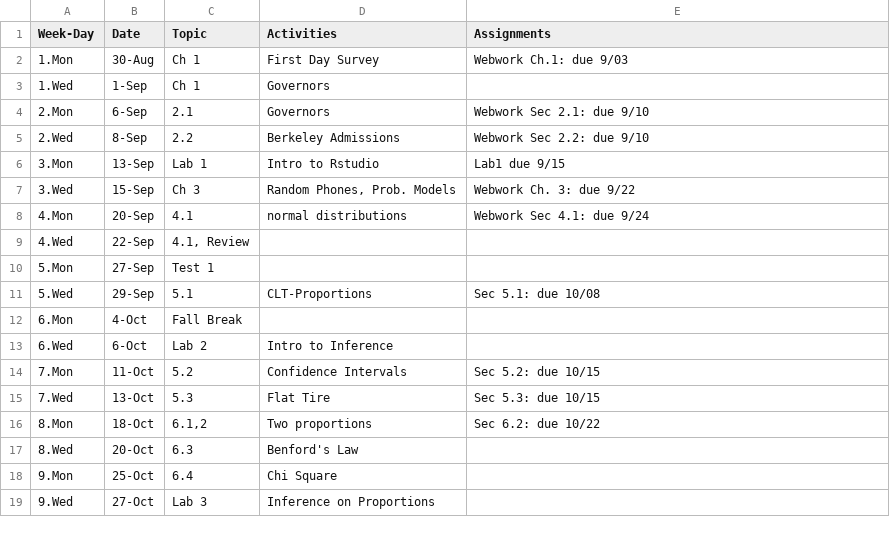
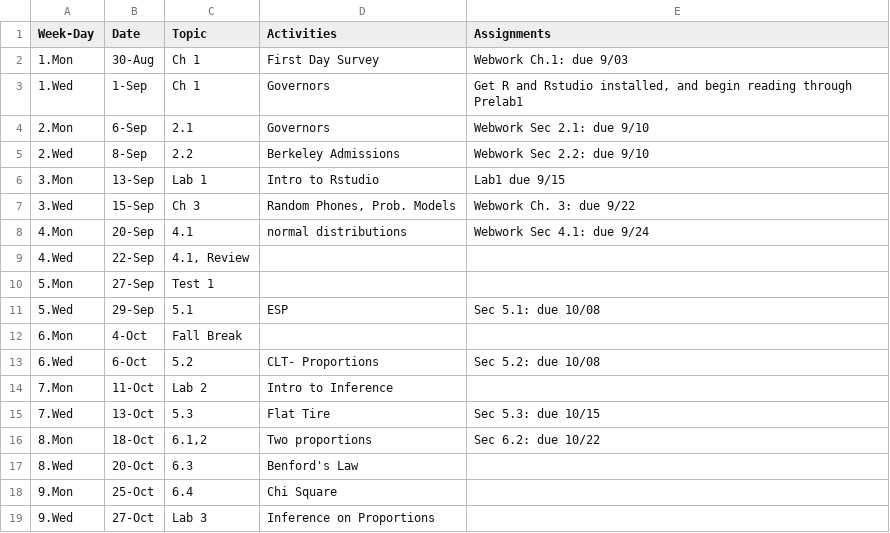
Before and after one commit to mphitchman/stats, a CSV file: schedule.csv, drawn as a sheet; only a part is shown.

```diff
--- a/schedule.csv
+++ b/schedule.csv
@@ -2,3 +2,3 @@ Week-Day,Date,Topic,Activities,Assignments
 1.Mon,30-Aug,Ch 1,First Day Survey,Webwork Ch.1: due 9/03
-1.Wed,1-Sep,Ch 1,Governors,
+1.Wed,1-Sep,Ch 1,Governors,"Get R and Rstudio installed, and begin reading through Prelab1"
 2.Mon,6-Sep,2.1,Governors,Webwork Sec 2.1: due 9/10
@@ -10,6 +10,6 @@ Week-Day,Date,Topic,Activities,Assignments
 5.Mon,27-Sep,Test 1,,
-5.Wed,29-Sep,5.1,CLT-Proportions,Sec 5.1: due 10/08
+5.Wed,29-Sep,5.1,ESP,Sec 5.1: due 10/08
 6.Mon,4-Oct,Fall Break,,
-6.Wed,6-Oct,Lab 2,Intro to Inference,
-7.Mon,11-Oct,5.2,Confidence Intervals,Sec 5.2: due 10/15
+6.Wed,6-Oct,5.2,CLT- Proportions,Sec 5.2: due 10/08
+7.Mon,11-Oct,Lab 2,Intro to Inference,
 7.Wed,13-Oct,5.3,Flat Tire,Sec 5.3: due 10/15
```
Also changed, not shown: 9 other files.
